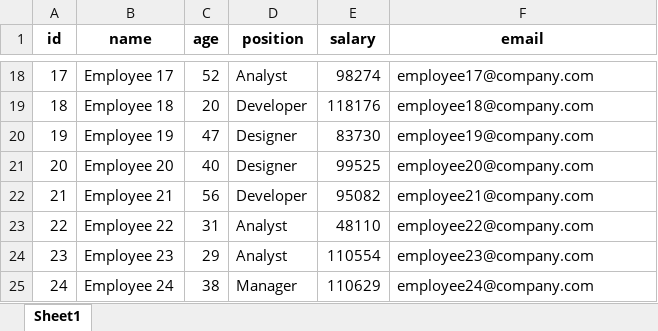
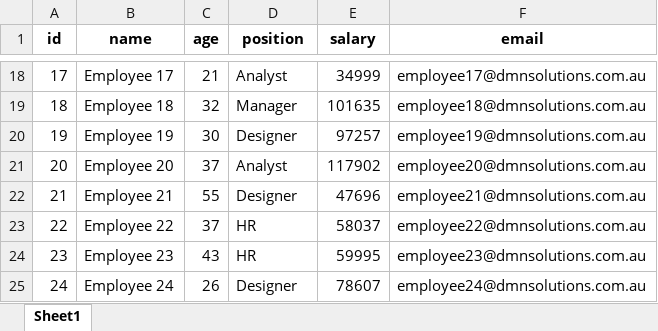
Before and after one commit to ShebMichel/DevHub-Colab, an Excel workbook: Excel/employees.xlsx, sheet Sheet1, drawn as a sheet; only a part is shown, gaps mark what is left out; values as stored, in another font and other column widths than the file's, no borders; the diff covers the shown part only; the diff names each change by its address in the sheet, - before the commit and + after, or states it on an @@ line.

```diff
--- a/Excel/employees.xlsx (sheet Sheet1)
+++ b/Excel/employees.xlsx (sheet Sheet1)
-C18 (age): 52
+C18 (age): 21
-E18 (salary): 98274
+E18 (salary): 34999
-F18 (email): employee17@company.com
+F18 (email): employee17@dmnsolutions.com.au
-C19 (age): 20
+C19 (age): 32
-D19 (position): Developer
+D19 (position): Manager
-E19 (salary): 118176
+E19 (salary): 101635
-F19 (email): employee18@company.com
+F19 (email): employee18@dmnsolutions.com.au
-C20 (age): 47
+C20 (age): 30
-E20 (salary): 83730
+E20 (salary): 97257
-F20 (email): employee19@company.com
+F20 (email): employee19@dmnsolutions.com.au
-C21 (age): 40
+C21 (age): 37
-D21 (position): Designer
+D21 (position): Analyst
-E21 (salary): 99525
+E21 (salary): 117902
-F21 (email): employee20@company.com
+F21 (email): employee20@dmnsolutions.com.au
-C22 (age): 56
+C22 (age): 55
-D22 (position): Developer
+D22 (position): Designer
-E22 (salary): 95082
+E22 (salary): 47696
-F22 (email): employee21@company.com
+F22 (email): employee21@dmnsolutions.com.au
-C23 (age): 31
+C23 (age): 37
-D23:D24 (position): Analyst
+D23:D24 (position): HR
-E23 (salary): 48110
+E23 (salary): 58037
-F23 (email): employee22@company.com
+F23 (email): employee22@dmnsolutions.com.au
-C24 (age): 29
+C24 (age): 43
-E24 (salary): 110554
+E24 (salary): 59995
-F24 (email): employee23@company.com
+F24 (email): employee23@dmnsolutions.com.au
-C25 (age): 38
+C25 (age): 26
-D25 (position): Manager
+D25 (position): Designer
-E25 (salary): 110629
+E25 (salary): 78607
-F25 (email): employee24@company.com
+F25 (email): employee24@dmnsolutions.com.au
```
Also changed, not shown: 345 edited cells elsewhere in this sheet, 4 other files.
